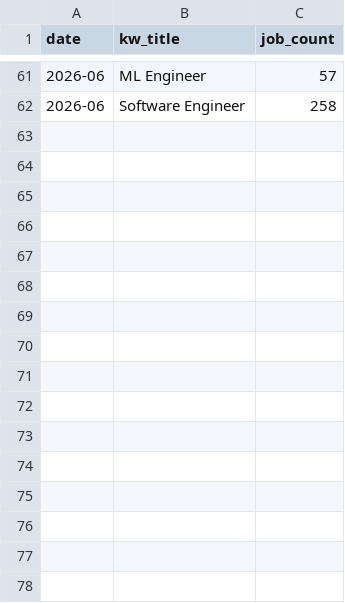
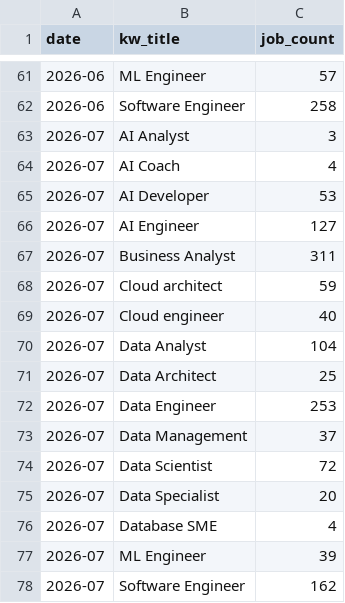
Before and after one commit to JirinAdam/Portfolio, a CSV file: Pracuj-Scraper/dashboard/data/history_roles.csv, drawn as a sheet; only a part is shown, gaps mark what is left out.

```diff
--- a/Pracuj-Scraper/dashboard/data/history_roles.csv
+++ b/Pracuj-Scraper/dashboard/data/history_roles.csv
@@ -62 +62,17 @@ date,kw_title,job_count
 2026-06,Software Engineer,258
+2026-07,AI Analyst,3
+2026-07,AI Coach,4
+2026-07,AI Developer,53
+2026-07,AI Engineer,127
+2026-07,Business Analyst,311
+2026-07,Cloud architect,59
+2026-07,Cloud engineer,40
+2026-07,Data Analyst,104
+2026-07,Data Architect,25
+2026-07,Data Engineer,253
+2026-07,Data Management,37
+2026-07,Data Scientist,72
+2026-07,Data Specialist,20
+2026-07,Database SME,4
+2026-07,ML Engineer,39
+2026-07,Software Engineer,162
```
Also changed, not shown: Pracuj-Scraper/dashboard/data/history_industries.csv, 2 other files.
